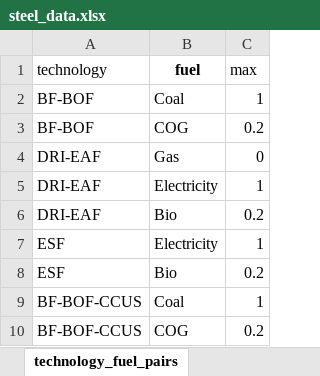
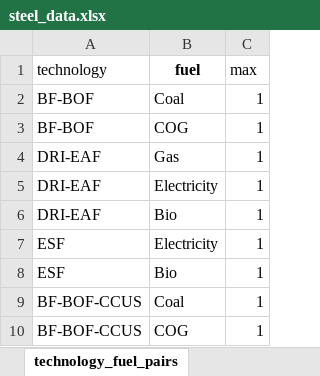
Before and after one commit to PLANiT-Institute/systempathway, an Excel workbook: database/steel_data.xlsx, sheet technology_fuel_pairs, drawn as a sheet; values as stored, in another font and other column widths than the file's, no borders; the diff names each change by its address in the sheet, - before the commit and + after, or states it on an @@ line.

```diff
--- a/database/steel_data.xlsx (sheet technology_fuel_pairs)
+++ b/database/steel_data.xlsx (sheet technology_fuel_pairs)
-C3 (max): 0.2
+C3 (max): 1
-C4 (max): 0
+C4 (max): 1
-C6 (max): 0.2
+C6 (max): 1
-C8 (max): 0.2
+C8 (max): 1
-C10 (max): 0.2
+C10 (max): 1
```
Also changed, not shown: sheet fuel_cost, sheet capex, sheet material_cost, sheet opex, sheet renewal, sheet emission_system, 5 more sheets, 1 other file.
